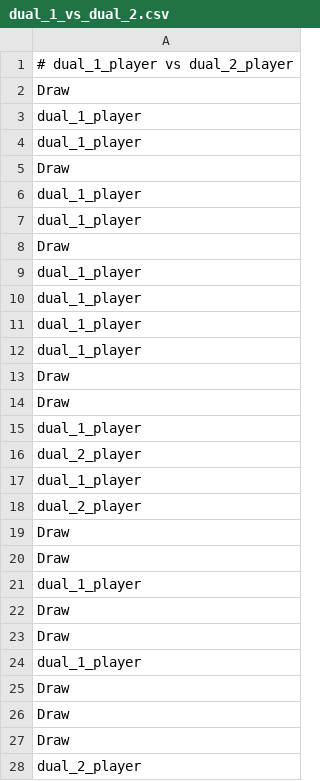
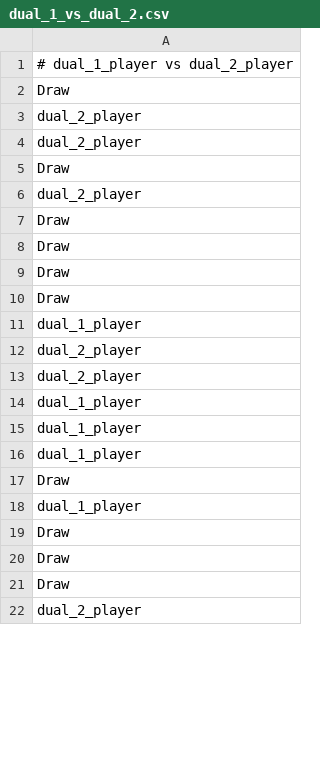
Before and after one commit to mweltin/sticks, a CSV file: data/dual/agent_1/battle_data/dual_1_vs_dual_2.csv, drawn as a sheet; only a part is shown; the diff covers the shown part only.

```diff
--- a/data/dual/agent_1/battle_data/dual_1_vs_dual_2.csv
+++ b/data/dual/agent_1/battle_data/dual_1_vs_dual_2.csv
@@ -2,12 +2,8 @@
 Draw
-dual_1_player
-dual_1_player
+dual_2_player
+dual_2_player
 Draw
-dual_1_player
-dual_1_player
+dual_2_player
 Draw
-dual_1_player
-dual_1_player
-dual_1_player
-dual_1_player
+Draw
 Draw
@@ -16,8 +12,6 @@ dual_1_player
 dual_2_player
+dual_2_player
 dual_1_player
-dual_2_player
-Draw
-Draw
 dual_1_player
-Draw
+dual_1_player
 Draw
```
Also changed, not shown: 62 removed rows and 1 moved row elsewhere in this file, data/qlearning/battle_data/dual_1_vs_ql_results.csv, data/qlearning/battle_data/wolf_vs_ql_results.csv, 40 other files.
